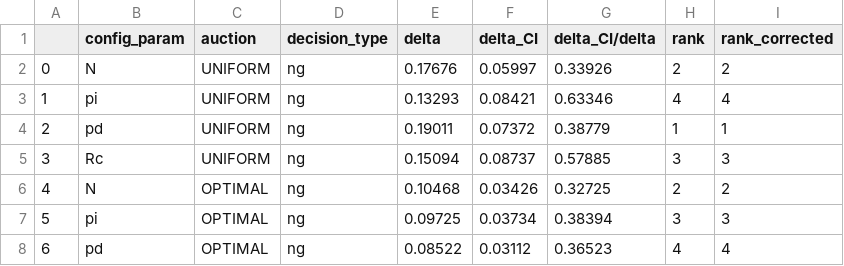
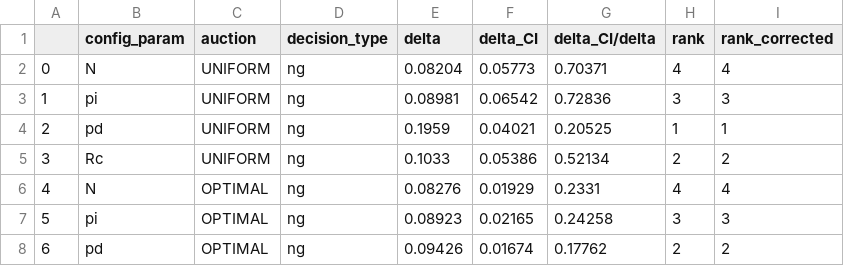
Before and after one commit to htalebiyan/Dec2py, a CSV file: codes/Sensitivity_SALib/Results_perf.csv, drawn as a sheet; only a part is shown; the diff covers the shown part only.

Commit message:
Complete synthetic results for thesis

```diff
--- a/codes/Sensitivity_SALib/Results_perf.csv
+++ b/codes/Sensitivity_SALib/Results_perf.csv
@@ -1,8 +1,8 @@
 ,config_param,auction,decision_type,delta,delta_CI,delta_CI/delta,rank,rank_corrected
-0,N,UNIFORM,ng,0.17676,0.05997,0.33926,2,2
-1,pi,UNIFORM,ng,0.13293,0.08421,0.63346,4,4
-2,pd,UNIFORM,ng,0.19011,0.07372,0.38779,1,1
-3,Rc,UNIFORM,ng,0.15094,0.08737,0.57885,3,3
-4,N,OPTIMAL,ng,0.10468,0.03426,0.32725,2,2
-5,pi,OPTIMAL,ng,0.09725,0.03734,0.38394,3,3
-6,pd,OPTIMAL,ng,0.08522,0.03112,0.36523,4,4
+0,N,UNIFORM,ng,0.08204,0.05773,0.70371,4,4
+1,pi,UNIFORM,ng,0.08981,0.06542,0.72836,3,3
+2,pd,UNIFORM,ng,0.1959,0.04021,0.20525,1,1
+3,Rc,UNIFORM,ng,0.1033,0.05386,0.52134,2,2
+4,N,OPTIMAL,ng,0.08276,0.01929,0.2331,4,4
+5,pi,OPTIMAL,ng,0.08923,0.02165,0.24258,3,3
+6,pd,OPTIMAL,ng,0.09426,0.01674,0.17762,2,2
```
Also changed, not shown: 126 edited cells elsewhere in this file, 11 other files.
